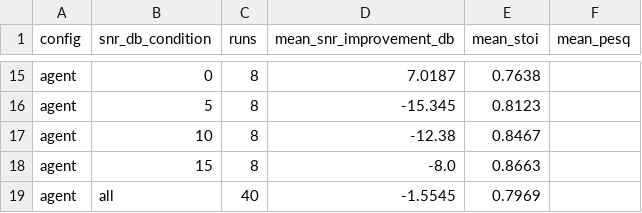
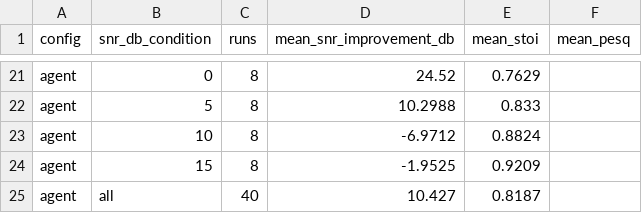
Before and after one commit to raghavkp2006-ux/DSP-based-classical-signal-processing-, a CSV file: ablation_output/ablation_summary.csv, drawn as a sheet; only a part is shown, gaps mark what is left out; addresses are those after the commit; the diff covers the shown part only; the diff names each change by its address in the sheet, - before the commit and + after, or states it on an @@ line.

```diff
--- a/ablation_output/ablation_summary.csv
+++ b/ablation_output/ablation_summary.csv
-D21 (mean_snr_improvement_db): 7.0187
+D21 (mean_snr_improvement_db): 24.52
-E21 (mean_stoi): 0.7638
+E21 (mean_stoi): 0.7629
-D22 (mean_snr_improvement_db): -15.345
+D22 (mean_snr_improvement_db): 10.2988
-E22 (mean_stoi): 0.8123
+E22 (mean_stoi): 0.833
-D23 (mean_snr_improvement_db): -12.38
+D23 (mean_snr_improvement_db): -6.9712
-E23 (mean_stoi): 0.8467
+E23 (mean_stoi): 0.8824
-D24 (mean_snr_improvement_db): -8.0
+D24 (mean_snr_improvement_db): -1.9525
-E24 (mean_stoi): 0.8663
+E24 (mean_stoi): 0.9209
-D25 (mean_snr_improvement_db): -1.5545
+D25 (mean_snr_improvement_db): 10.427
-E25 (mean_stoi): 0.7969
+E25 (mean_stoi): 0.8187
```
Also changed, not shown: 6 added rows and 26 edited cells elsewhere in this file, ablation_output/ablation_results.csv, 6 other files.
